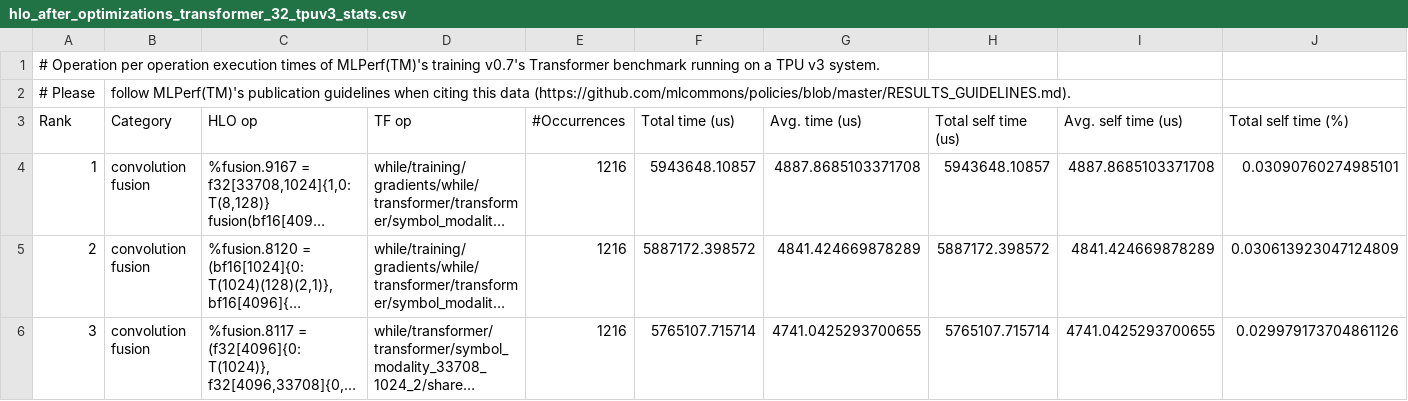
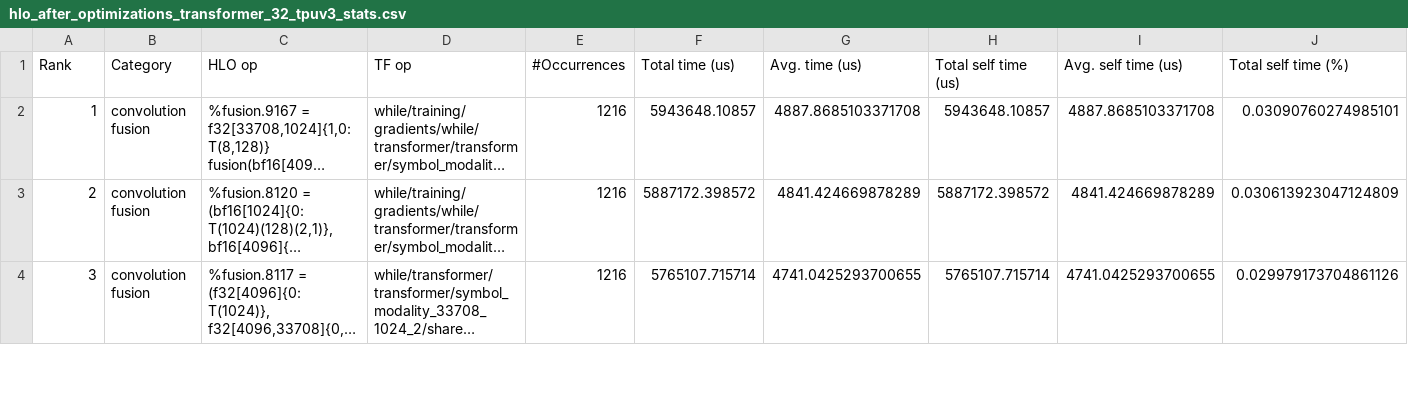
Before and after one commit to paragraph-sim/hlo-examples, a CSV file: tensorflow/mlperf_training_v0.7/hlo_after_optimizations_transformer_32_tpuv3_stats.csv, drawn as a sheet; only a part is shown; long unchanged cells end in …; rows hold the shown columns only; the diff names each change by its address in the sheet, - before the commit and + after, or states it on an @@ line.

```diff
--- a/tensorflow/mlperf_training_v0.7/hlo_after_optimizations_transformer_32_tpuv3_stats.csv
+++ b/tensorflow/mlperf_training_v0.7/hlo_after_optimizations_transformer_32_tpuv3_stats.csv
-row 1: # Operation per operation execution times of MLPerf(TM)'s training v0.7's Transformer benchmark running on a TPU v3 system.
-row 2: # Please | follow MLPerf(TM)'s publication guidelines when citing this data (https://github.com/mlcommons/policies/blob/master/RESULTS_GUIDELINES.md).
```
Also changed, not shown: tensorflow/mlperf_training_v0.7/hlo_after_optimizations_dlrm_32_tpuv3_stats.csv, tensorflow/mlperf_training_v0.7/hlo_after_optimizations_resnet_32_tpuv3_stats.csv, 19 other files.
